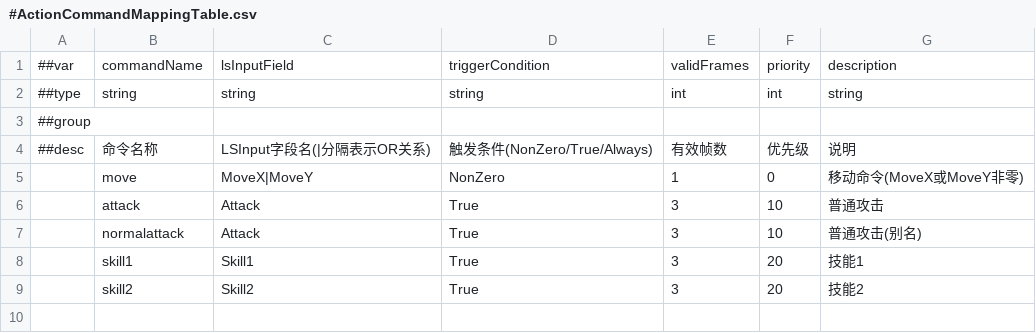
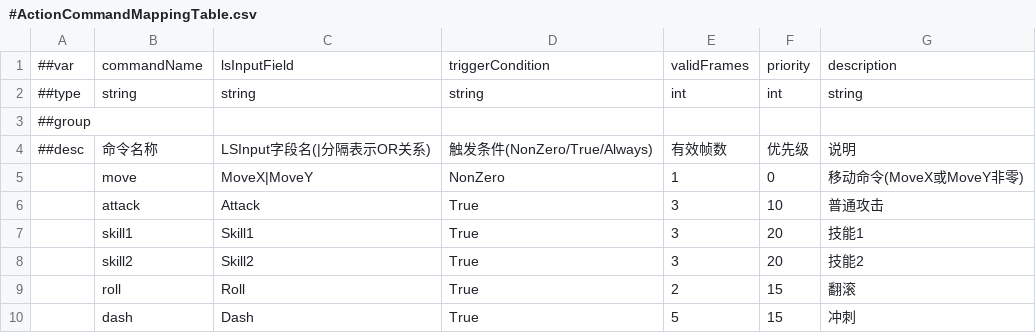
Before and after one commit to CeeLav/Astrum, a CSV file: AstrumConfig/Tables/Datas/Input/#ActionCommandMappingTable.csv, drawn as a sheet; removed rows and columns are numbered as before the commit, all else as after; the diff names each change by its address in the sheet, - before the commit and + after, or states it on an @@ line.

```diff
--- a/AstrumConfig/Tables/Datas/Input/#ActionCommandMappingTable.csv
+++ b/AstrumConfig/Tables/Datas/Input/#ActionCommandMappingTable.csv
-row 7:  | normalattack | Attack | True | 3 | 10 | 普通攻击(别名)
+row 9:  | roll | Roll | True | 2 | 15 | 翻滚
+row 10:  | dash | Dash | True | 5 | 15 | 冲刺
```
Also changed, not shown: AstrumConfig/Tables/Datas/Input/#LSInputFieldMappingTable.csv, 1 other file.
